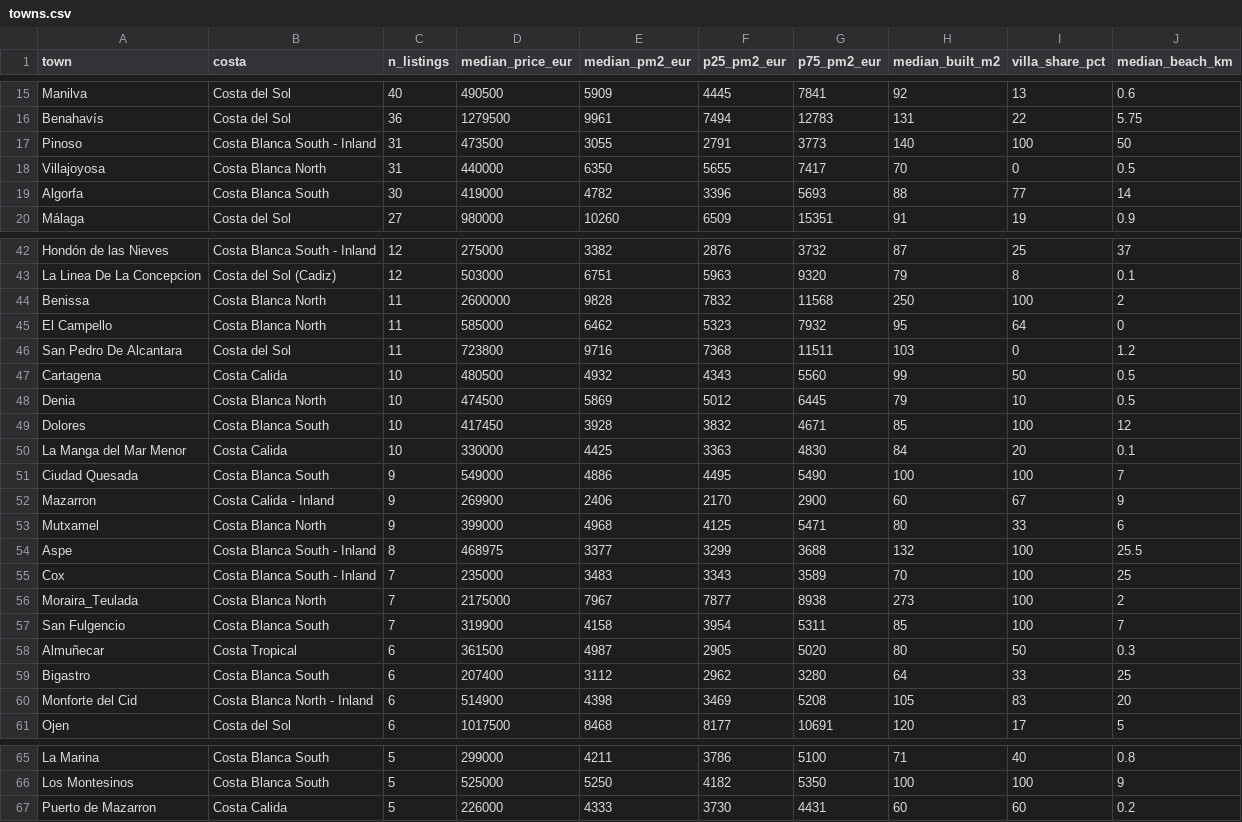
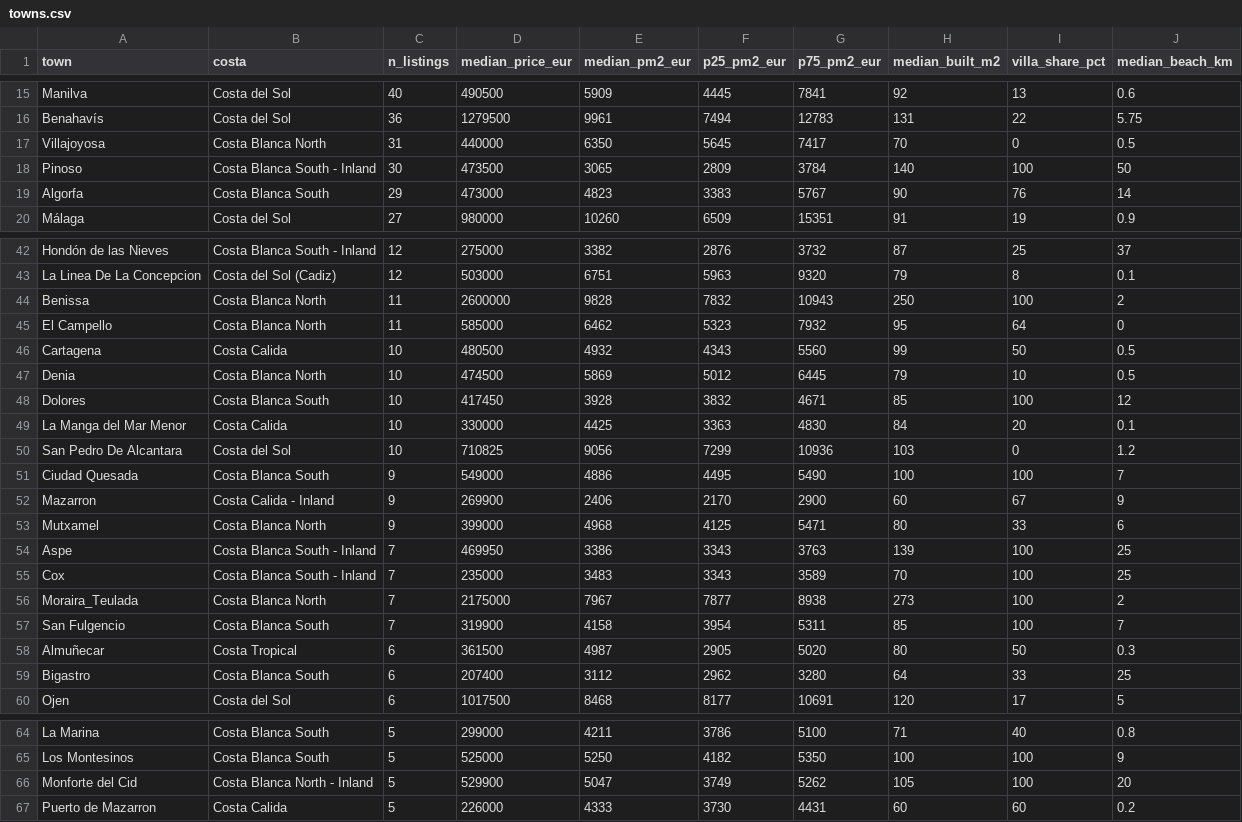
Before and after one commit to HenrikKolstad/avena-terminal, a CSV file: public/open-data/towns.csv, drawn as a sheet; only a part is shown, gaps mark what is left out; the diff covers the shown part only.

```diff
--- a/public/open-data/towns.csv
+++ b/public/open-data/towns.csv
@@ -16,5 +16,5 @@ Manilva,Costa del Sol,40,490500,5909,4445,7841,92,13,0.6
 Benahavís,Costa del Sol,36,1279500,9961,7494,12783,131,22,5.75
-Pinoso,Costa Blanca South - Inland,31,473500,3055,2791,3773,140,100,50
-Villajoyosa,Costa Blanca North,31,440000,6350,5655,7417,70,0,0.5
-Algorfa,Costa Blanca South,30,419000,4782,3396,5693,88,77,14
+Villajoyosa,Costa Blanca North,31,440000,6350,5645,7417,70,0,0.5
+Pinoso,Costa Blanca South - Inland,30,473500,3065,2809,3784,140,100,50
+Algorfa,Costa Blanca South,29,473000,4823,3383,5767,90,76,14
 Málaga,Costa del Sol,27,980000,10260,6509,15351,91,19,0.9
@@ -43,5 +43,4 @@ Hondón de las Nieves,Costa Blanca South - Inland,12,275000,3382,2876,3732,87,25
 La Linea De La Concepcion,Costa del Sol (Cadiz),12,503000,6751,5963,9320,79,8,0.1
-Benissa,Costa Blanca North,11,2600000,9828,7832,11568,250,100,2
+Benissa,Costa Blanca North,11,2600000,9828,7832,10943,250,100,2
 El Campello,Costa Blanca North,11,585000,6462,5323,7932,95,64,0
-San Pedro De Alcantara,Costa del Sol,11,723800,9716,7368,11511,103,0,1.2
 Cartagena,Costa Calida,10,480500,4932,4343,5560,99,50,0.5
@@ -50,2 +49,3 @@ Dolores,Costa Blanca South,10,417450,3928,3832,4671,85,100,12
 La Manga del Mar Menor,Costa Calida,10,330000,4425,3363,4830,84,20,0.1
+San Pedro De Alcantara,Costa del Sol,10,710825,9056,7299,10936,103,0,1.2
 Ciudad Quesada,Costa Blanca South,9,549000,4886,4495,5490,100,100,7
@@ -53,3 +53,3 @@ Mazarron,Costa Calida - Inland,9,269900,2406,2170,2900,60,67,9
 Mutxamel,Costa Blanca North,9,399000,4968,4125,5471,80,33,6
-Aspe,Costa Blanca South - Inland,8,468975,3377,3299,3688,132,100,25.5
+Aspe,Costa Blanca South - Inland,7,469950,3386,3343,3763,139,100,25
 Cox,Costa Blanca South - Inland,7,235000,3483,3343,3589,70,100,25
@@ -59,3 +59,2 @@ Almuñecar,Costa Tropical,6,361500,4987,2905,5020,80,50,0.3
 Bigastro,Costa Blanca South,6,207400,3112,2962,3280,64,33,25
-Monforte del Cid,Costa Blanca North - Inland,6,514900,4398,3469,5208,105,83,20
 Ojen,Costa del Sol,6,1017500,8468,8177,10691,120,17,5
@@ -66,2 +65,3 @@ La Marina,Costa Blanca South,5,299000,4211,3786,5100,71,40,0.8
 Los Montesinos,Costa Blanca South,5,525000,5250,4182,5350,100,100,9
+Monforte del Cid,Costa Blanca North - Inland,5,529900,5047,3749,5262,105,100,20
 Puerto de Mazarron,Costa Calida,5,226000,4333,3730,4431,60,60,0.2
```
Also changed, not shown: 21 edited cells elsewhere in this file, public/open-data/movement-ledger.csv, public/open-data/moves.csv, 6 other files.
